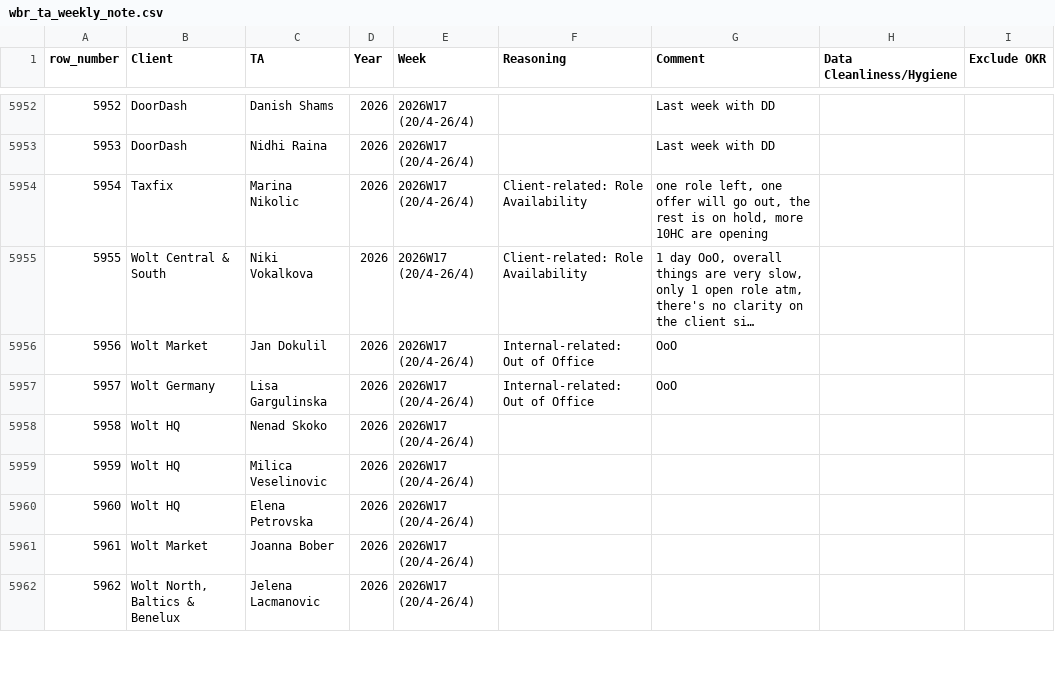
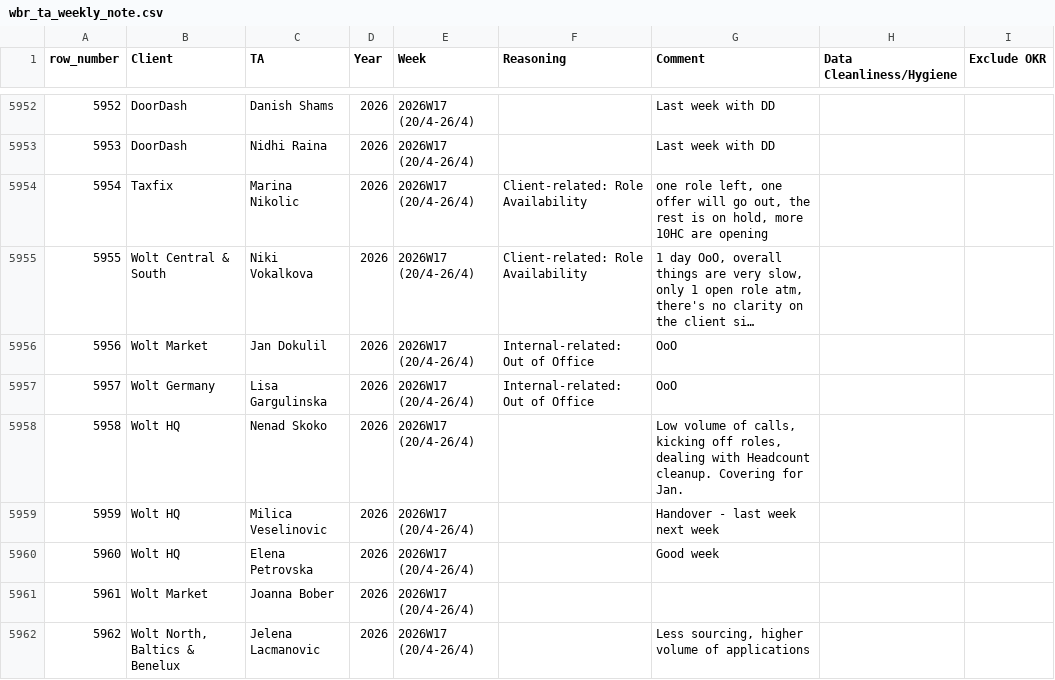
Before and after one commit to bark8922/tribe-recruiting, a CSV file: wbr_static/wbr_ta_weekly_note.csv, drawn as a sheet; only a part is shown, gaps mark what is left out; long unchanged cells end in …; the diff covers the shown part only; the diff names each change by its address in the sheet, - before the commit and + after, or states it on an @@ line.

Commit message:
chore: sync TA Weekly Note 2026-04-29

```diff
--- a/wbr_static/wbr_ta_weekly_note.csv
+++ b/wbr_static/wbr_ta_weekly_note.csv
-G5958 (Comment): (empty)
+G5958 (Comment): Low volume of calls, kicking off roles, dealing with Headcount cleanup. Covering for Jan.
-G5959 (Comment): (empty)
+G5959 (Comment): Handover - last week next week
-G5960 (Comment): (empty)
+G5960 (Comment): Good week
-G5962 (Comment): (empty)
+G5962 (Comment): Less sourcing, higher volume of applications
```
Also changed, not shown: 6 edited cells elsewhere in this file.
